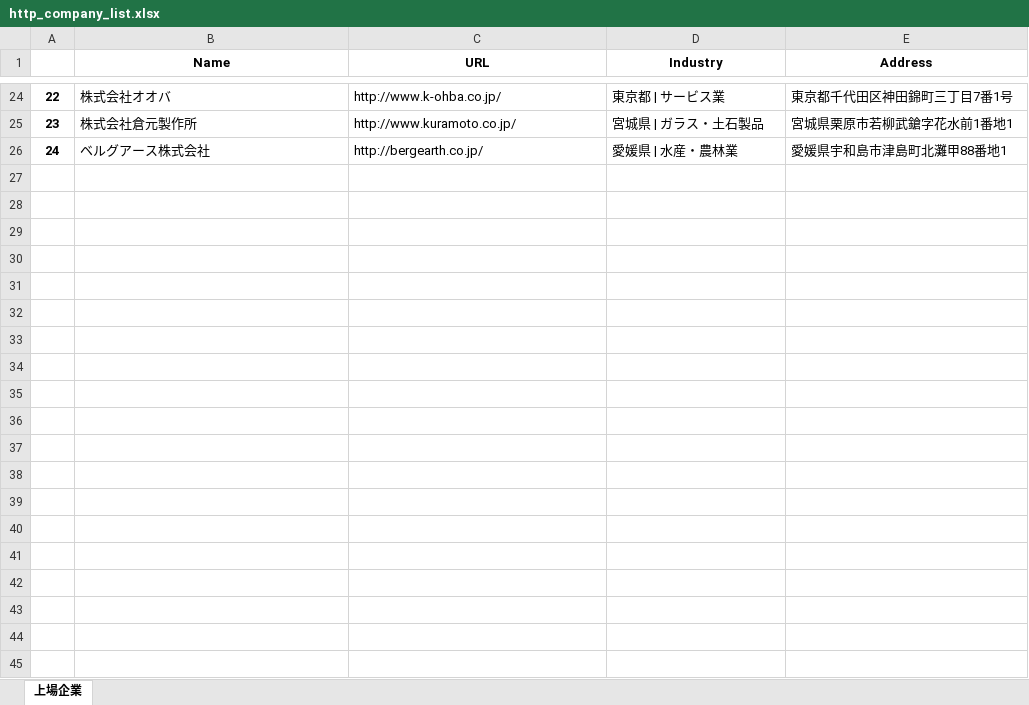
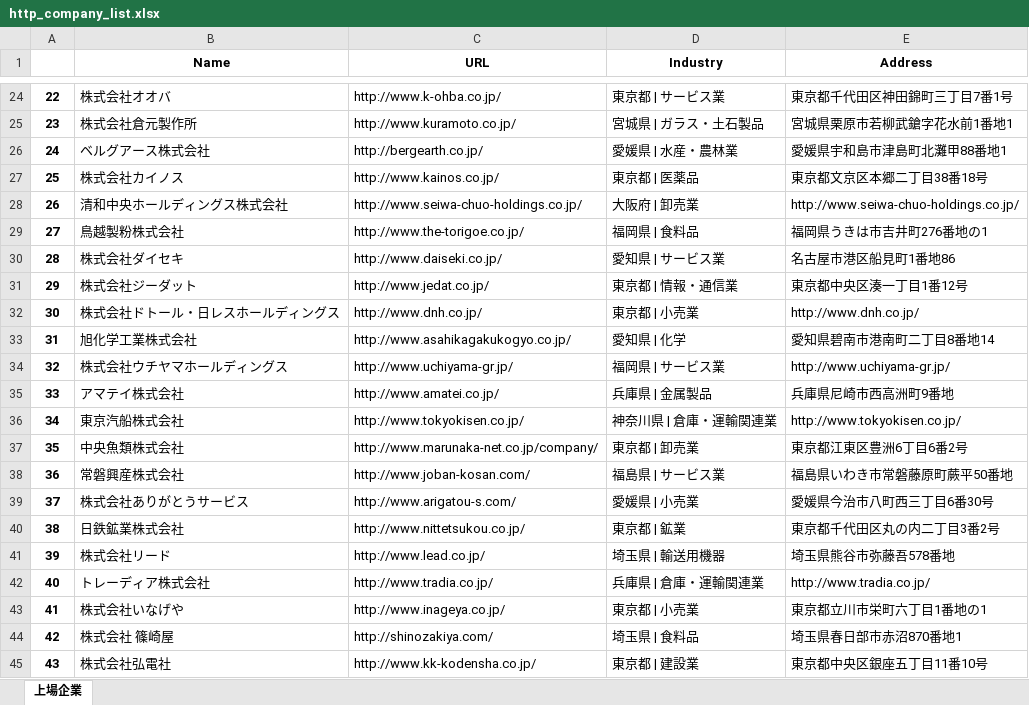
Before and after one commit to unimedia-miura/python_scraping, an Excel workbook: http_company_list.xlsx, sheet 上場企業, drawn as a sheet; only a part is shown, gaps mark what is left out; values as stored, in another font and other column widths than the file's, no borders; the diff covers the shown part only; the diff names each change by its address in the sheet, - before the commit and + after, or states it on an @@ line.

```diff
--- a/http_company_list.xlsx (sheet 上場企業)
+++ b/http_company_list.xlsx (sheet 上場企業)
+row 27: 25 | 株式会社カイノス | http://www.kainos.co.jp/ | 東京都 | 医薬品 | 東京都文京区本郷二丁目38番18号
+row 28: 26 | 清和中央ホールディングス株式会社 | http://www.seiwa-chuo-holdings.co.jp/ | 大阪府 | 卸売業 | http://www.seiwa-chuo-holdings.co.jp/
+row 29: 27 | 鳥越製粉株式会社 | http://www.the-torigoe.co.jp/ | 福岡県 | 食料品 | 福岡県うきは市吉井町276番地の1
+row 30: 28 | 株式会社ダイセキ | http://www.daiseki.co.jp/ | 愛知県 | サービス業 | 名古屋市港区船見町1番地86
+row 31: 29 | 株式会社ジーダット | http://www.jedat.co.jp/ | 東京都 | 情報・通信業 | 東京都中央区湊一丁目1番12号
+row 32: 30 | 株式会社ドトール・日レスホールディングス | http://www.dnh.co.jp/ | 東京都 | 小売業 | http://www.dnh.co.jp/
+row 33: 31 | 旭化学工業株式会社 | http://www.asahikagakukogyo.co.jp/ | 愛知県 | 化学 | 愛知県碧南市港南町二丁目8番地14
+row 34: 32 | 株式会社ウチヤマホールディングス | http://www.uchiyama-gr.jp/ | 福岡県 | サービス業 | http://www.uchiyama-gr.jp/
+row 35: 33 | アマテイ株式会社 | http://www.amatei.co.jp/ | 兵庫県 | 金属製品 | 兵庫県尼崎市西高洲町9番地
+row 36: 34 | 東京汽船株式会社 | http://www.tokyokisen.co.jp/ | 神奈川県 | 倉庫・運輸関連業 | http://www.tokyokisen.co.jp/
+row 37: 35 | 中央魚類株式会社 | http://www.marunaka-net.co.jp/company/ | 東京都 | 卸売業 | 東京都江東区豊洲6丁目6番2号
+row 38: 36 | 常磐興産株式会社 | http://www.joban-kosan.com/ | 福島県 | サービス業 | 福島県いわき市常磐藤原町蕨平50番地
+row 39: 37 | 株式会社ありがとうサービス | http://www.arigatou-s.com/ | 愛媛県 | 小売業 | 愛媛県今治市八町西三丁目6番30号
+row 40: 38 | 日鉄鉱業株式会社 | http://www.nittetsukou.co.jp/ | 東京都 | 鉱業 | 東京都千代田区丸の内二丁目3番2号
+row 41: 39 | 株式会社リード | http://www.lead.co.jp/ | 埼玉県 | 輸送用機器 | 埼玉県熊谷市弥藤吾578番地
+row 42: 40 | トレーディア株式会社 | http://www.tradia.co.jp/ | 兵庫県 | 倉庫・運輸関連業 | http://www.tradia.co.jp/
+row 43: 41 | 株式会社いなげや | http://www.inageya.co.jp/ | 東京都 | 小売業 | 東京都立川市栄町六丁目1番地の1
+row 44: 42 | 株式会社 篠崎屋 | http://shinozakiya.com/ | 埼玉県 | 食料品 | 埼玉県春日部市赤沼870番地1
+row 45: 43 | 株式会社弘電社 | http://www.kk-kodensha.co.jp/ | 東京都 | 建設業 | 東京都中央区銀座五丁目11番10号
```
Also changed, not shown: 167 added rows and 5 edited cells elsewhere in this sheet, 1 other file.
